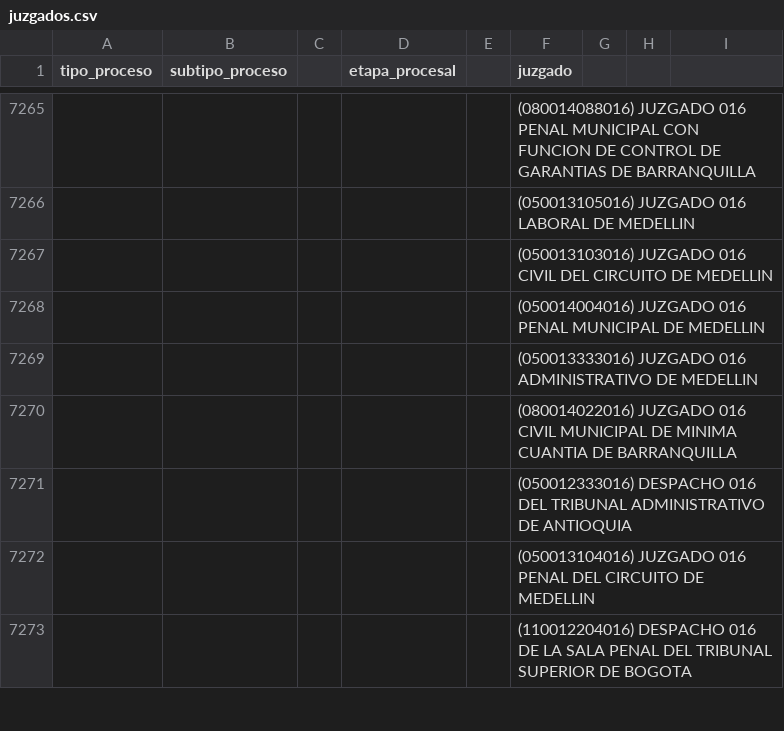
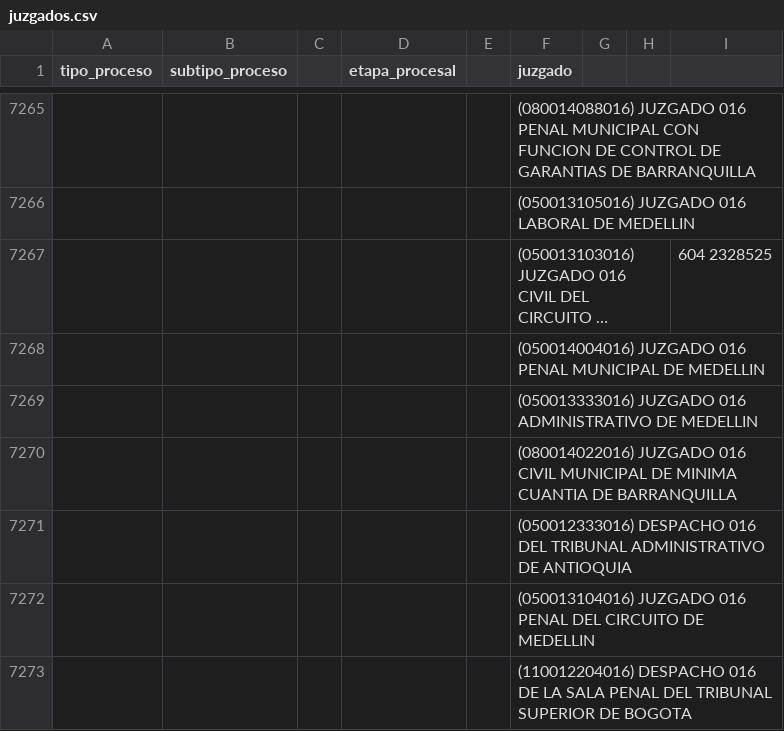
Before and after one commit to abogadosencolombia/cartera, a CSV file: database/seeders/data/juzgados.csv, drawn as a sheet; only a part is shown, gaps mark what is left out; long unchanged cells end in …; the diff names each change by its address in the sheet, - before the commit and + after, or states it on an @@ line.

```diff
--- a/database/seeders/data/juzgados.csv
+++ b/database/seeders/data/juzgados.csv
-I7267: (empty)
+I7267: 604 2328525
```
Also changed, not shown: 4 other files.
